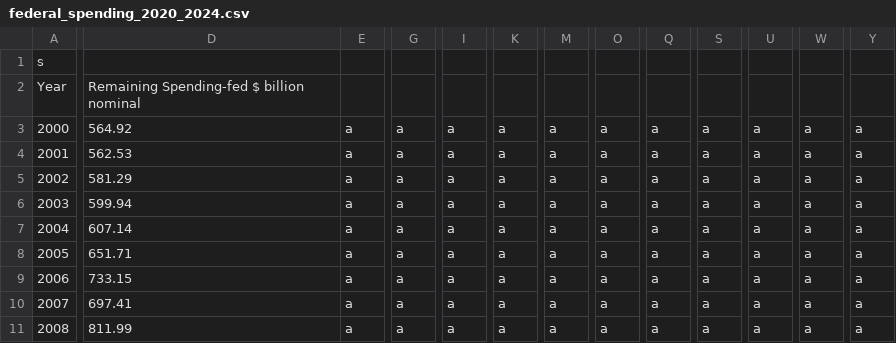
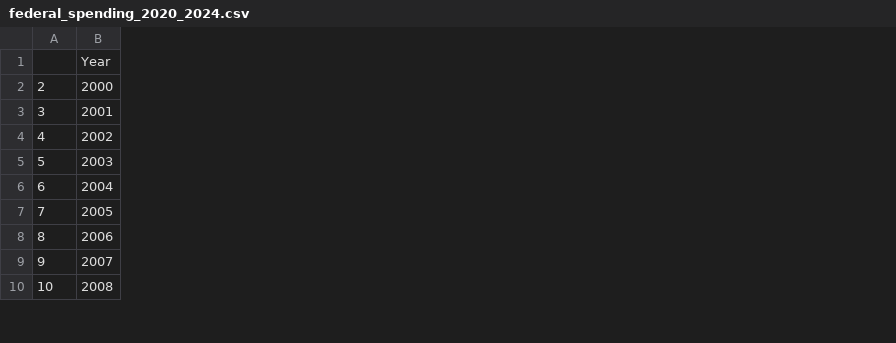
Before and after one commit to UW-CSE442-WI20/A3-pendingname-weather, a CSV file: src/data/federal_spending_2020_2024.csv, drawn as a sheet; only a part is shown, gaps mark what is left out; removed rows and columns are numbered as before the commit, all else as after; rows hold the shown columns only; the diff covers the shown part only; the diff names each change by its address in the sheet, - before the commit and + after, or states it on an @@ line.

```diff
--- a/src/data/federal_spending_2020_2024.csv
+++ b/src/data/federal_spending_2020_2024.csv
+column A, rows 2-10: 2 | 3 | 4 | 5 | 6 | 7 | 8 | 9 | 10
-column D, rows 3-11: 564.92 | 562.53 | 581.29 | 599.94 | 607.14 | 651.71 | 733.15 | 697.41 | 811.99
-column E, rows 3-11: all a
-column G, rows 3-11: all a
-column I, rows 3-11: all a
-column K, rows 3-11: all a
-column M, rows 3-11: all a
-column O, rows 3-11: all a
-column Q, rows 3-11: all a
-column S, rows 3-11: all a
-column U, rows 3-11: all a
-column W, rows 3-11: all a
-column Y, rows 3-11: all a
-row 1: s
-row 2: Year | Remaining Spending-fed $ billion nominal
+row 1:  | Year
```
Also changed, not shown: 17 removed rows elsewhere in this file.
